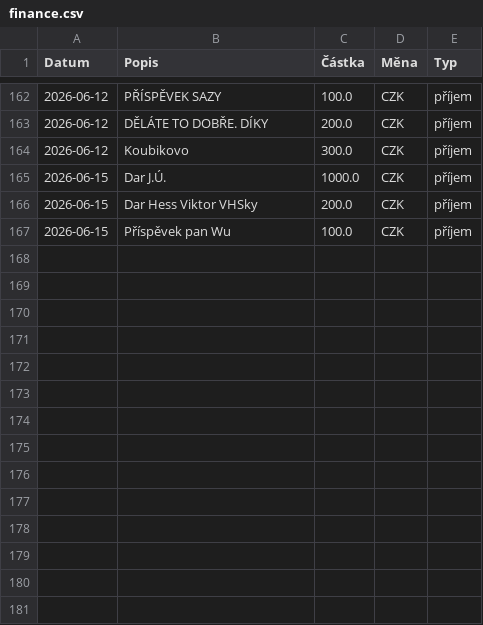
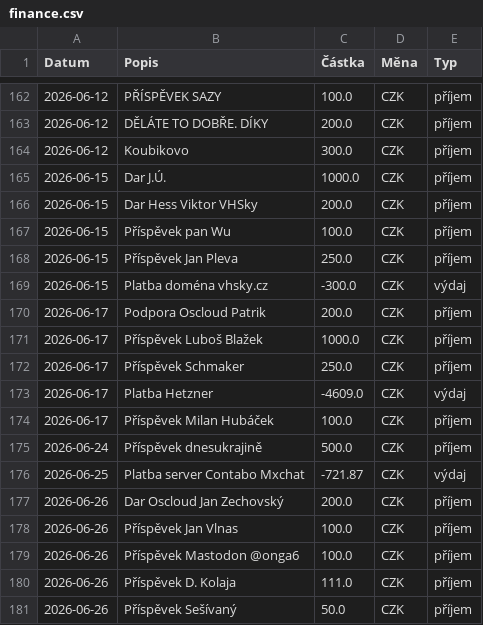
Before and after one commit to zkreml/prehlad-financi-komunity, a CSV file: finance.csv, drawn as a sheet; only a part is shown, gaps mark what is left out; the diff names each change by its address in the sheet, - before the commit and + after, or states it on an @@ line.

Commit message:
Aktualizace financí soubor finance.csv

```diff
--- a/finance.csv
+++ b/finance.csv
+row 168: 2026-06-15 | Příspěvek Jan Pleva | 250.0 | CZK | příjem
+row 169: 2026-06-15 | Platba doména vhsky.cz | -300.0 | CZK | výdaj
+row 170: 2026-06-17 | Podpora Oscloud Patrik | 200.0 | CZK | příjem
+row 171: 2026-06-17 | Příspěvek Luboš Blažek | 1000.0 | CZK | příjem
+row 172: 2026-06-17 | Příspěvek Schmaker | 250.0 | CZK | příjem
+row 173: 2026-06-17 | Platba Hetzner | -4609.0 | CZK | výdaj
+row 174: 2026-06-17 | Příspěvek Milan Hubáček | 100.0 | CZK | příjem
+row 175: 2026-06-24 | Příspěvek dnesukrajině | 500.0 | CZK | příjem
+row 176: 2026-06-25 | Platba server Contabo Mxchat | -721.87 | CZK | výdaj
+row 177: 2026-06-26 | Dar Oscloud Jan Zechovský | 200.0 | CZK | příjem
+row 178: 2026-06-26 | Příspěvek Jan Vlnas | 100.0 | CZK | příjem
+row 179: 2026-06-26 | Příspěvek Mastodon @onga6 | 100.0 | CZK | příjem
+row 180: 2026-06-26 | Příspěvek D. Kolaja | 111.0 | CZK | příjem
+row 181: 2026-06-26 | Příspěvek Sešívaný | 50.0 | CZK | příjem
```
